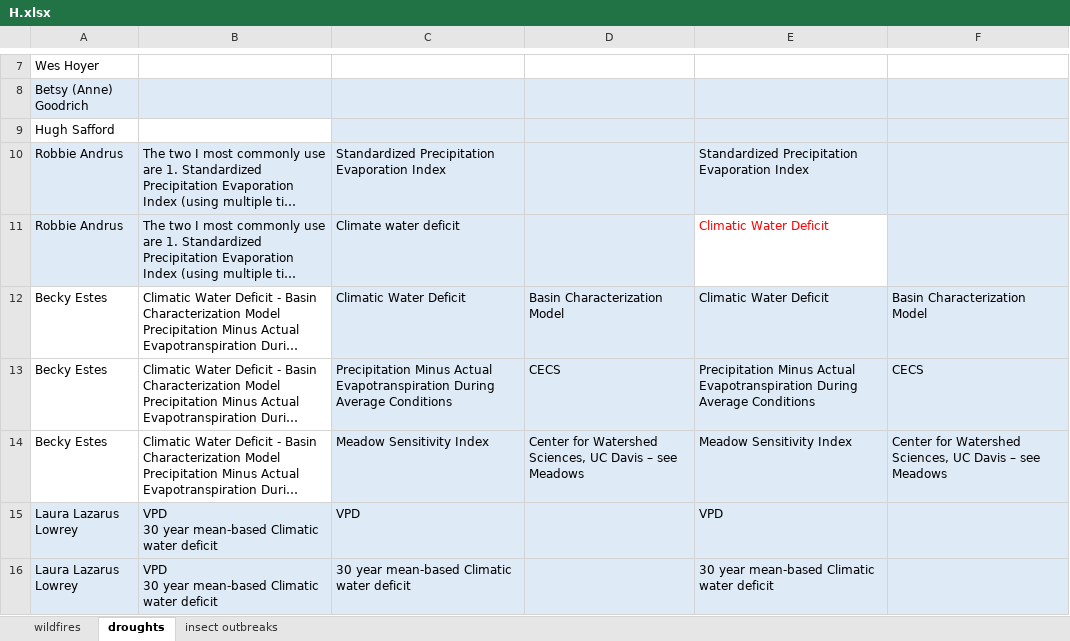
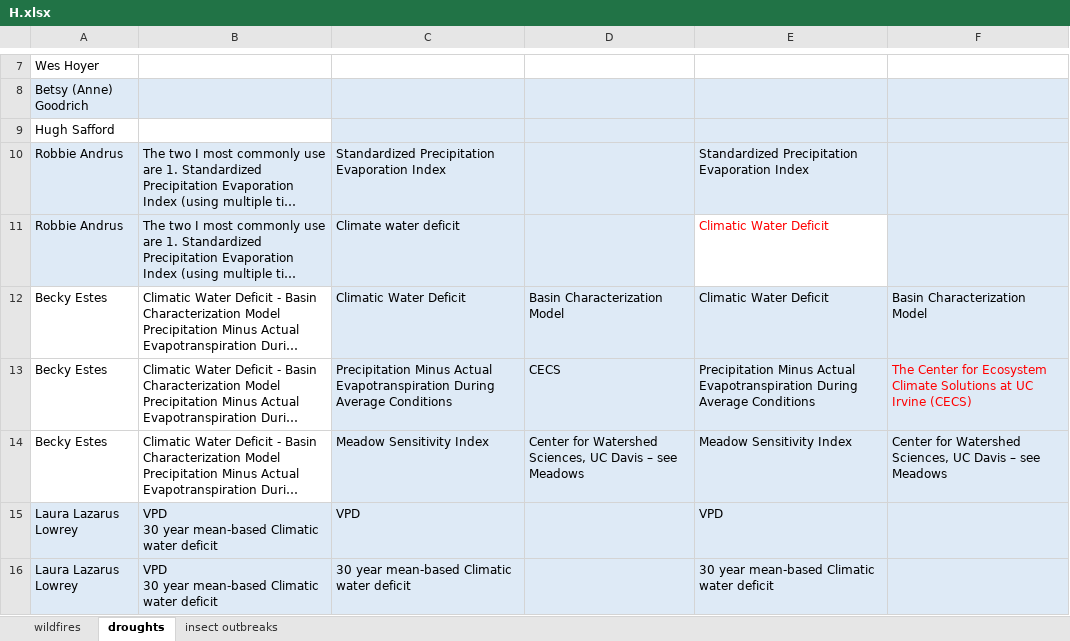
Before and after one commit to th2018/WEST_COAST_ES, an Excel workbook: pre_workshop_survey/indicator_dataset_H/H.xlsx, sheet droughts, drawn as a sheet; only a part is shown, gaps mark what is left out; long unchanged cells end in …; values as stored, in another font and other column widths than the file's, no borders; charts and pictures and table styles not drawn; the diff names each change by its address in the sheet, - before the commit and + after, or states it on an @@ line.

```diff
--- a/pre_workshop_survey/indicator_dataset_H/H.xlsx (sheet droughts)
+++ b/pre_workshop_survey/indicator_dataset_H/H.xlsx (sheet droughts)
-F13: CECS
+F13: The Center for Ecosystem Climate Solutions at UC Irvine (CECS)
-F13 text colour: black
+F13 text colour: #FF0000
```
Also changed, not shown: sheet wildfires, 1 other file.
